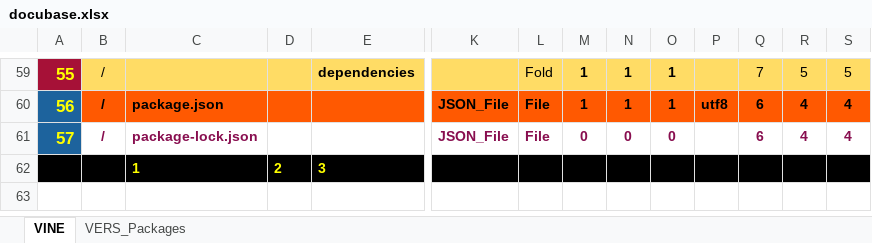
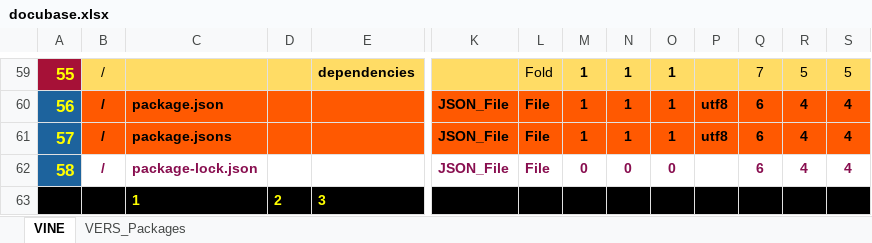
Before and after one commit to thomaspatrickwelborn/Digital-Flux-Capacitor, an Excel workbook: designment/projects/001/docubase/docubase.xlsx, sheet VINE, drawn as a sheet; only a part is shown, gaps mark what is left out; values as stored, in another font and other column widths than the file's, no borders; addresses are those after the commit; rows hold the shown columns only; the diff names each change by its address in the sheet, - before the commit and + after, or states it on an @@ line.

```diff
--- a/designment/projects/001/docubase/docubase.xlsx (sheet VINE)
+++ b/designment/projects/001/docubase/docubase.xlsx (sheet VINE)
+row 61: 57 | / | package.jsons |  |  | JSON_File | File | 1 | 1 | 1 | utf8 | 6 | 4 | 4
@@ column A renumbered in row 62 @@
```
Also changed, not shown: 6 other files.
